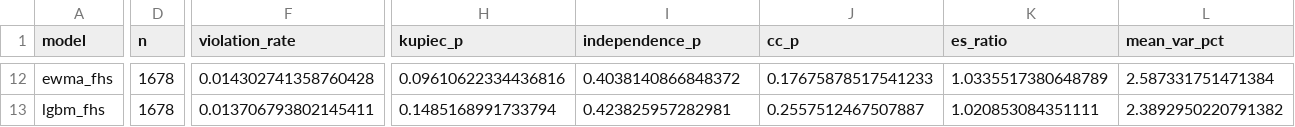
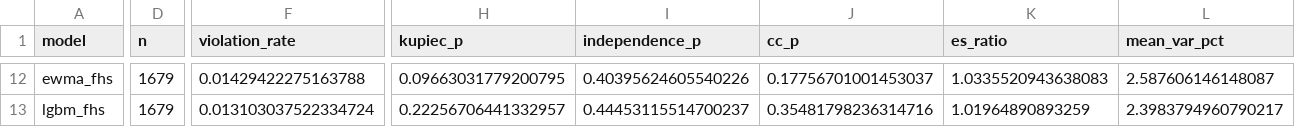
Before and after one commit to tarubee19/vol-var-india, a CSV file: results/portfolio_backtest.csv, drawn as a sheet; only a part is shown, gaps mark what is left out; the diff covers the shown part only; the diff names each change by its address in the sheet, - before the commit and + after, or states it on an @@ line.

```diff
--- a/results/portfolio_backtest.csv
+++ b/results/portfolio_backtest.csv
-D12:D13 (n): 1678
+D12:D13 (n): 1679
-F12 (violation_rate): 0.014302741358760428
+F12 (violation_rate): 0.01429422275163788
-H12 (kupiec_p): 0.09610622334436816
+H12 (kupiec_p): 0.09663031779200795
-I12 (independence_p): 0.4038140866848372
+I12 (independence_p): 0.40395624605540226
-J12 (cc_p): 0.17675878517541233
+J12 (cc_p): 0.17756701001453037
-K12 (es_ratio): 1.0335517380648789
+K12 (es_ratio): 1.0335520943638083
-L12 (mean_var_pct): 2.587331751471384
+L12 (mean_var_pct): 2.587606146148087
-F13 (violation_rate): 0.013706793802145411
+F13 (violation_rate): 0.013103037522334724
-H13 (kupiec_p): 0.1485168991733794
+H13 (kupiec_p): 0.22256706441332957
-I13 (independence_p): 0.423825957282981
+I13 (independence_p): 0.44453115514700237
-J13 (cc_p): 0.2557512467507887
+J13 (cc_p): 0.35481798236314716
-K13 (es_ratio): 1.020853084351111
+K13 (es_ratio): 1.01964890893259
-L13 (mean_var_pct): 2.3892950220791382
+L13 (mean_var_pct): 2.3983794960790217
```
Also changed, not shown: 117 edited cells elsewhere in this file, results/diagnostics.csv, results/next_day_var.csv, 16 other files.
